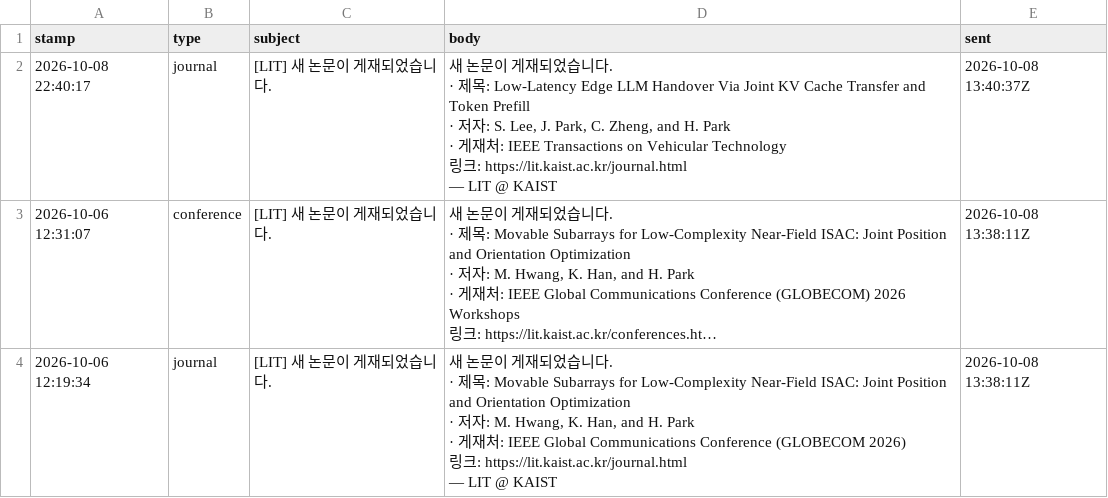
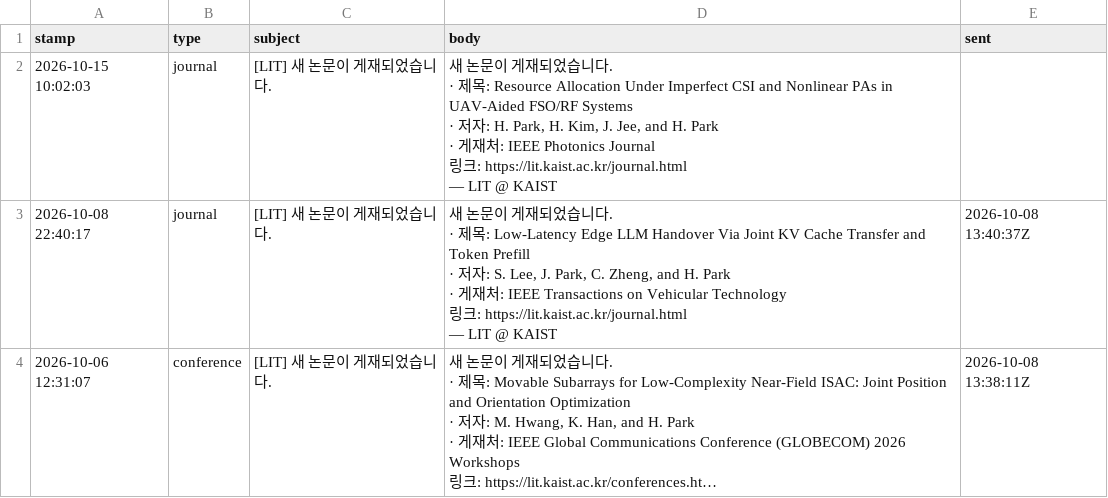
Before and after one commit to LIT-KAIST/LIT-KAIST.github.io, a CSV file: data/mail_queue.csv, drawn as a sheet; only a part is shown; the shorter side is filled out with more unchanged rows; long unchanged cells end in …; ↵ is a line break in a cell; the diff names each change by its address in the sheet, - before the commit and + after, or states it on an @@ line.

Commit message:
Queue mail: [LIT] 새 논문이 게재되었습니다.

```diff
--- a/data/mail_queue.csv
+++ b/data/mail_queue.csv
+row 2: 2026-10-15 10:02:03 | journal | [LIT] 새 논문이 게재되었습니다. | 새 논문이 게재되었습니다. ↵ · 제목: Resource Allocation Under Imperfect CSI and Nonlinear PAs in UAV-Aided FSO/RF Systems ↵ · 저자: H. Park, H. Kim, J. Jee, and H. Park ↵ · 게재처: IEEE Photonics Journal ↵ 링크: https://lit.kaist.ac.kr/journal.html ↵ — LIT @ KAIST
```
